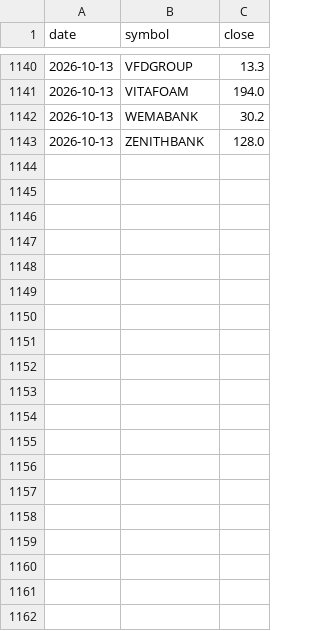
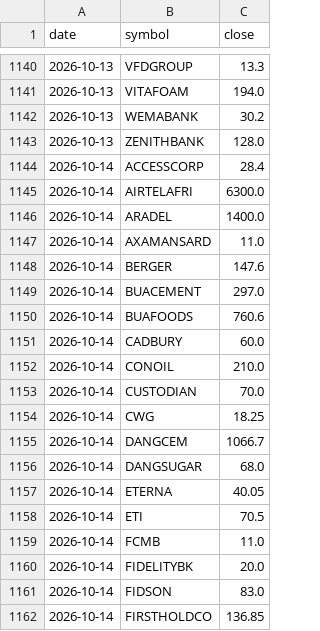
Before and after one commit to samebimo10-cpu/Stock-, a CSV file: data/cache/ngx_history.csv, drawn as a sheet; only a part is shown, gaps mark what is left out; the diff covers the shown part only; the diff names each change by its address in the sheet, - before the commit and + after, or states it on an @@ line.

```diff
--- a/data/cache/ngx_history.csv
+++ b/data/cache/ngx_history.csv
+row 1144: 2026-10-14 | ACCESSCORP | 28.4
+row 1145: 2026-10-14 | AIRTELAFRI | 6300.0
+row 1146: 2026-10-14 | ARADEL | 1400.0
+row 1147: 2026-10-14 | AXAMANSARD | 11.0
+row 1148: 2026-10-14 | BERGER | 147.6
+row 1149: 2026-10-14 | BUACEMENT | 297.0
+row 1150: 2026-10-14 | BUAFOODS | 760.6
+row 1151: 2026-10-14 | CADBURY | 60.0
+row 1152: 2026-10-14 | CONOIL | 210.0
+row 1153: 2026-10-14 | CUSTODIAN | 70.0
+row 1154: 2026-10-14 | CWG | 18.25
+row 1155: 2026-10-14 | DANGCEM | 1066.7
+row 1156: 2026-10-14 | DANGSUGAR | 68.0
+row 1157: 2026-10-14 | ETERNA | 40.05
+row 1158: 2026-10-14 | ETI | 70.5
+row 1159: 2026-10-14 | FCMB | 11.0
+row 1160: 2026-10-14 | FIDELITYBK | 20.0
+row 1161: 2026-10-14 | FIDSON | 83.0
+row 1162: 2026-10-14 | FIRSTHOLDCO | 136.85
```
Also changed, not shown: 31 added rows elsewhere in this file, data/cache/ngx_board.csv, data/cache/ngx_prices.csv, 8 other files.
